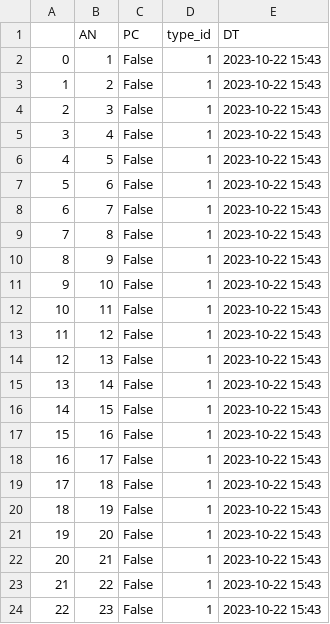
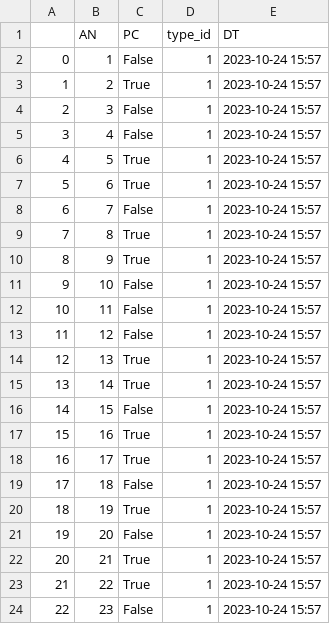
Before and after one commit to univ-parking/UnivParking, a CSV file: core/data/test.csv, drawn as a sheet.

```diff
--- a/core/data/test.csv
+++ b/core/data/test.csv
@@ -1,24 +1,24 @@
 ,AN,PC,type_id,DT
-0,1,False,1,2023-10-22 15:43
-1,2,False,1,2023-10-22 15:43
-2,3,False,1,2023-10-22 15:43
-3,4,False,1,2023-10-22 15:43
-4,5,False,1,2023-10-22 15:43
-5,6,False,1,2023-10-22 15:43
-6,7,False,1,2023-10-22 15:43
-7,8,False,1,2023-10-22 15:43
-8,9,False,1,2023-10-22 15:43
-9,10,False,1,2023-10-22 15:43
-10,11,False,1,2023-10-22 15:43
-11,12,False,1,2023-10-22 15:43
-12,13,False,1,2023-10-22 15:43
-13,14,False,1,2023-10-22 15:43
-14,15,False,1,2023-10-22 15:43
-15,16,False,1,2023-10-22 15:43
-16,17,False,1,2023-10-22 15:43
-17,18,False,1,2023-10-22 15:43
-18,19,False,1,2023-10-22 15:43
-19,20,False,1,2023-10-22 15:43
-20,21,False,1,2023-10-22 15:43
-21,22,False,1,2023-10-22 15:43
-22,23,False,1,2023-10-22 15:43
+0,1,False,1,2023-10-24 15:57
+1,2,True,1,2023-10-24 15:57
+2,3,False,1,2023-10-24 15:57
+3,4,False,1,2023-10-24 15:57
+4,5,True,1,2023-10-24 15:57
+5,6,True,1,2023-10-24 15:57
+6,7,False,1,2023-10-24 15:57
+7,8,True,1,2023-10-24 15:57
+8,9,True,1,2023-10-24 15:57
+9,10,False,1,2023-10-24 15:57
+10,11,False,1,2023-10-24 15:57
+11,12,False,1,2023-10-24 15:57
+12,13,True,1,2023-10-24 15:57
+13,14,True,1,2023-10-24 15:57
+14,15,False,1,2023-10-24 15:57
+15,16,True,1,2023-10-24 15:57
+16,17,True,1,2023-10-24 15:57
+17,18,False,1,2023-10-24 15:57
+18,19,True,1,2023-10-24 15:57
+19,20,False,1,2023-10-24 15:57
+20,21,True,1,2023-10-24 15:57
+21,22,True,1,2023-10-24 15:57
+22,23,False,1,2023-10-24 15:57
```
Also changed, not shown: 10 other files.
